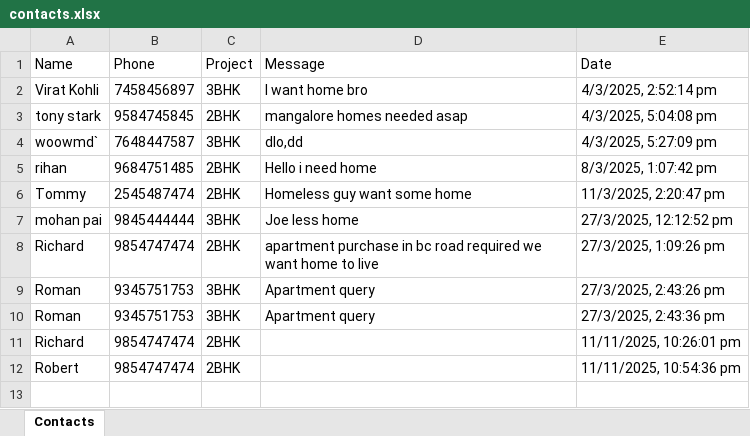
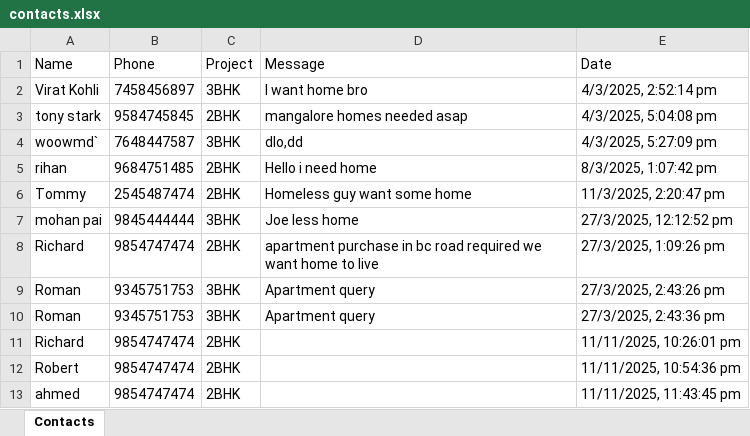
Before and after one commit to MuhammedYamin/rrbuilder, an Excel workbook: private/contacts.xlsx, sheet Contacts, drawn as a sheet; values as stored, in another font and other column widths than the file's, no borders; the diff names each change by its address in the sheet, - before the commit and + after, or states it on an @@ line.

Commit message:
Fix: generate Excel in memory and upload to Supabase storage

```diff
--- a/private/contacts.xlsx (sheet Contacts)
+++ b/private/contacts.xlsx (sheet Contacts)
+row 13: ahmed | 9854747474 | 2BHK |  | 11/11/2025, 11:43:45 pm
```
Also changed, not shown: 4 other files.
